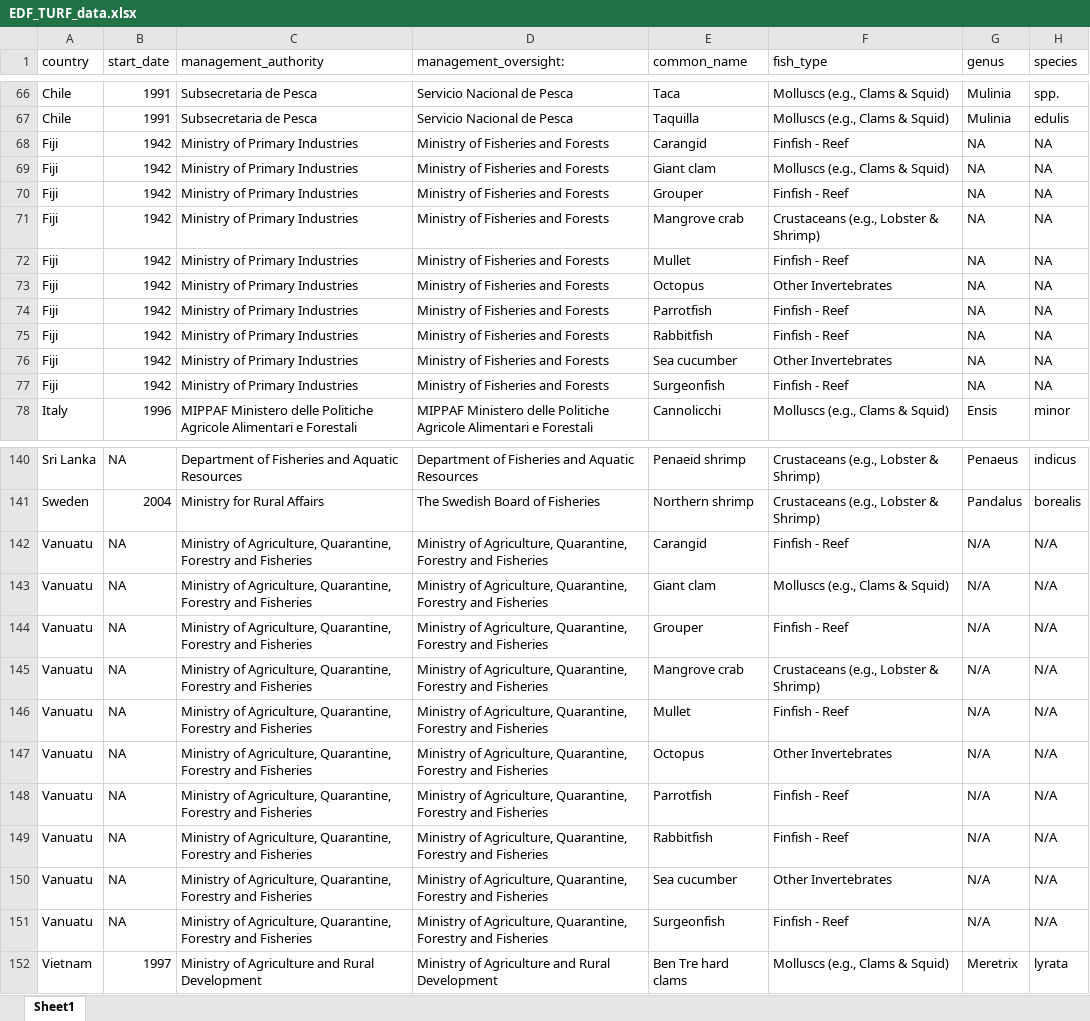
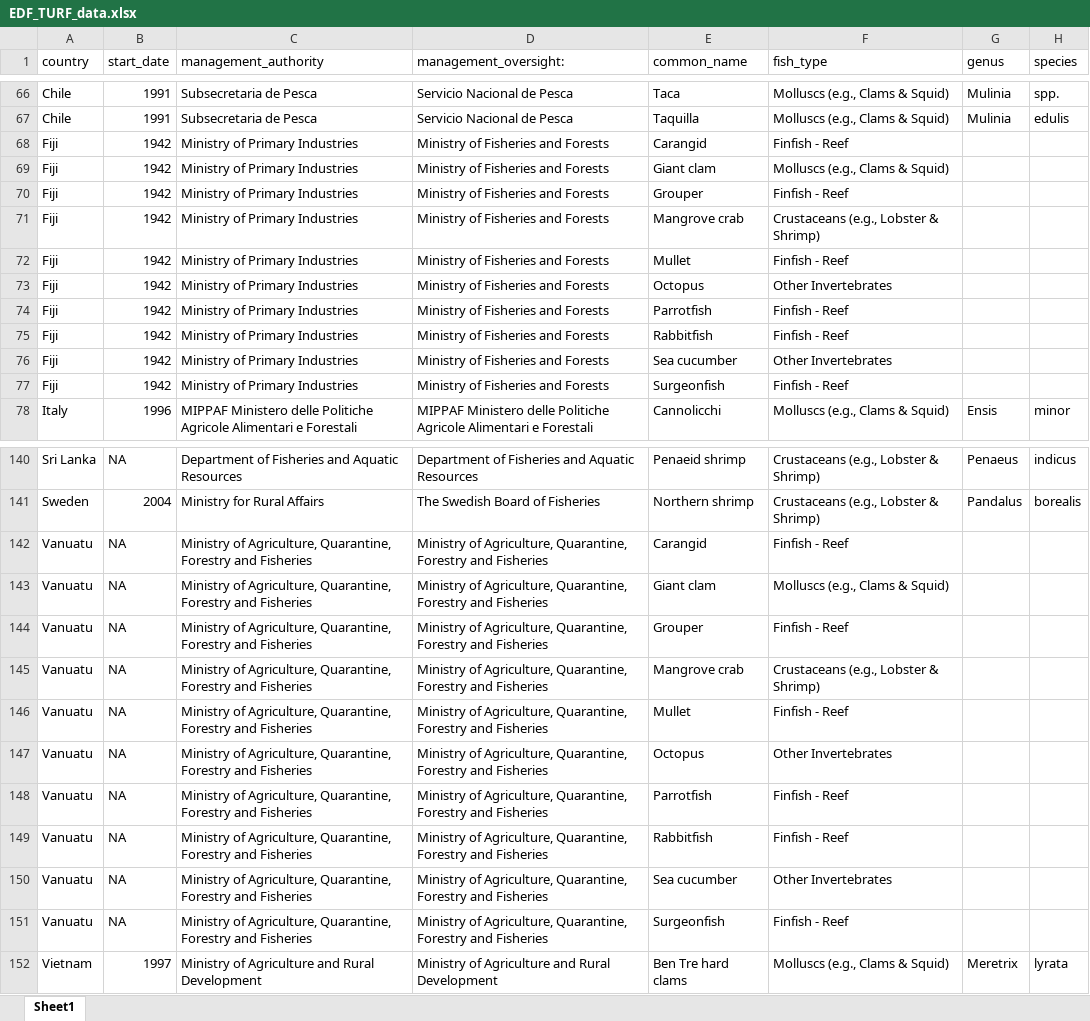
Before and after one commit to j-verstaen/global_fisheries_managment, an Excel workbook: data/EDF_TURF_data.xlsx, sheet Sheet1, drawn as a sheet; only a part is shown, gaps mark what is left out; values as stored, in another font and other column widths than the file's, no borders; the diff covers the shown part only; the diff names each change by its address in the sheet, - before the commit and + after, or states it on an @@ line.

```diff
--- a/data/EDF_TURF_data.xlsx (sheet Sheet1)
+++ b/data/EDF_TURF_data.xlsx (sheet Sheet1)
-G68:G77 (genus): NA
+G68:G77 (genus): (empty)
-H68:H77 (species): NA
+H68:H77 (species): (empty)
-G142:G151 (genus): N/A
+G142:G151 (genus): (empty)
-H142:H151 (species): N/A
+H142:H151 (species): (empty)
```
Also changed, not shown: 60 edited cells elsewhere in this sheet, 2 other files.
